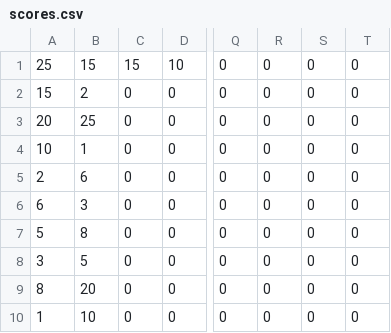
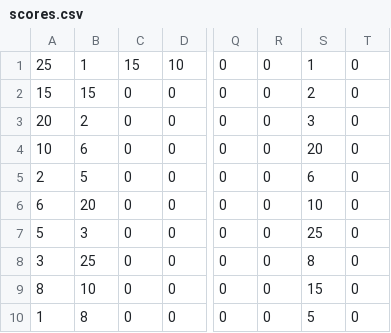
Before and after one commit to MonsieurLoki/Formule1, a CSV file: scores.csv, drawn as a sheet; only a part is shown, gaps mark what is left out; the diff names each change by its address in the sheet, - before the commit and + after, or states it on an @@ line.

```diff
--- a/scores.csv
+++ b/scores.csv
-B1: 15
+B1: 1
-S1: 0
+S1: 1
-B2: 2
+B2: 15
-S2: 0
+S2: 2
-B3: 25
+B3: 2
-S3: 0
+S3: 3
-B4: 1
+B4: 6
-S4: 0
+S4: 20
-B5: 6
+B5: 5
-S5: 0
+S5: 6
-B6: 3
+B6: 20
-S6: 0
+S6: 10
-B7: 8
+B7: 3
-S7: 0
+S7: 25
-B8: 5
+B8: 25
-S8: 0
+S8: 8
-B9: 20
+B9: 10
-S9: 0
+S9: 15
-B10: 10
+B10: 8
-S10: 0
+S10: 5
```
Also changed, not shown: 2 other files.
